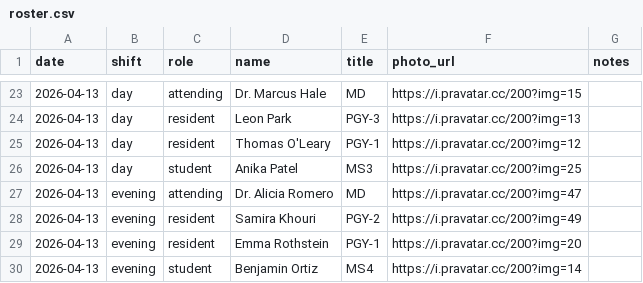
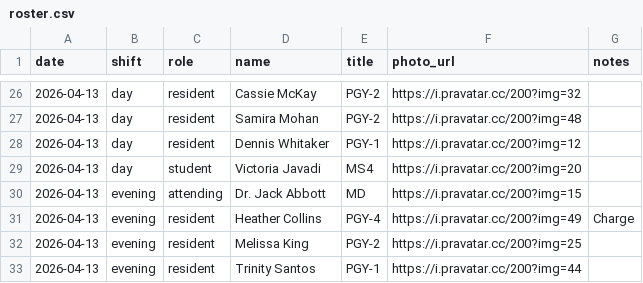
Before and after one commit to nlowhor/HGH-NDL, a CSV file: sample-data/roster.csv, drawn as a sheet; only a part is shown, gaps mark what is left out; the diff covers the shown part only.

```diff
--- a/sample-data/roster.csv
+++ b/sample-data/roster.csv
@@ -23,8 +26,8 @@ date,shift,role,name,title,photo_url,notes
-2026-04-13,day,attending,Dr. Marcus Hale,MD,https://i.pravatar.cc/200?img=15,
-2026-04-13,day,resident,Leon Park,PGY-3,https://i.pravatar.cc/200?img=13,
-2026-04-13,day,resident,Thomas O'Leary,PGY-1,https://i.pravatar.cc/200?img=12,
-2026-04-13,day,student,Anika Patel,MS3,https://i.pravatar.cc/200?img=25,
-2026-04-13,evening,attending,Dr. Alicia Romero,MD,https://i.pravatar.cc/200?img=47,
-2026-04-13,evening,resident,Samira Khouri,PGY-2,https://i.pravatar.cc/200?img=49,
-2026-04-13,evening,resident,Emma Rothstein,PGY-1,https://i.pravatar.cc/200?img=20,
-2026-04-13,evening,student,Benjamin Ortiz,MS4,https://i.pravatar.cc/200?img=14,
+2026-04-13,day,resident,Cassie McKay,PGY-2,https://i.pravatar.cc/200?img=32,
+2026-04-13,day,resident,Samira Mohan,PGY-2,https://i.pravatar.cc/200?img=48,
+2026-04-13,day,resident,Dennis Whitaker,PGY-1,https://i.pravatar.cc/200?img=12,
+2026-04-13,day,student,Victoria Javadi,MS4,https://i.pravatar.cc/200?img=20,
+2026-04-13,evening,attending,Dr. Jack Abbott,MD,https://i.pravatar.cc/200?img=15,
+2026-04-13,evening,resident,Heather Collins,PGY-4,https://i.pravatar.cc/200?img=49,Charge
+2026-04-13,evening,resident,Melissa King,PGY-2,https://i.pravatar.cc/200?img=25,
+2026-04-13,evening,resident,Trinity Santos,PGY-1,https://i.pravatar.cc/200?img=44,
```
Also changed, not shown: 3 added rows and 58 edited cells elsewhere in this file.
